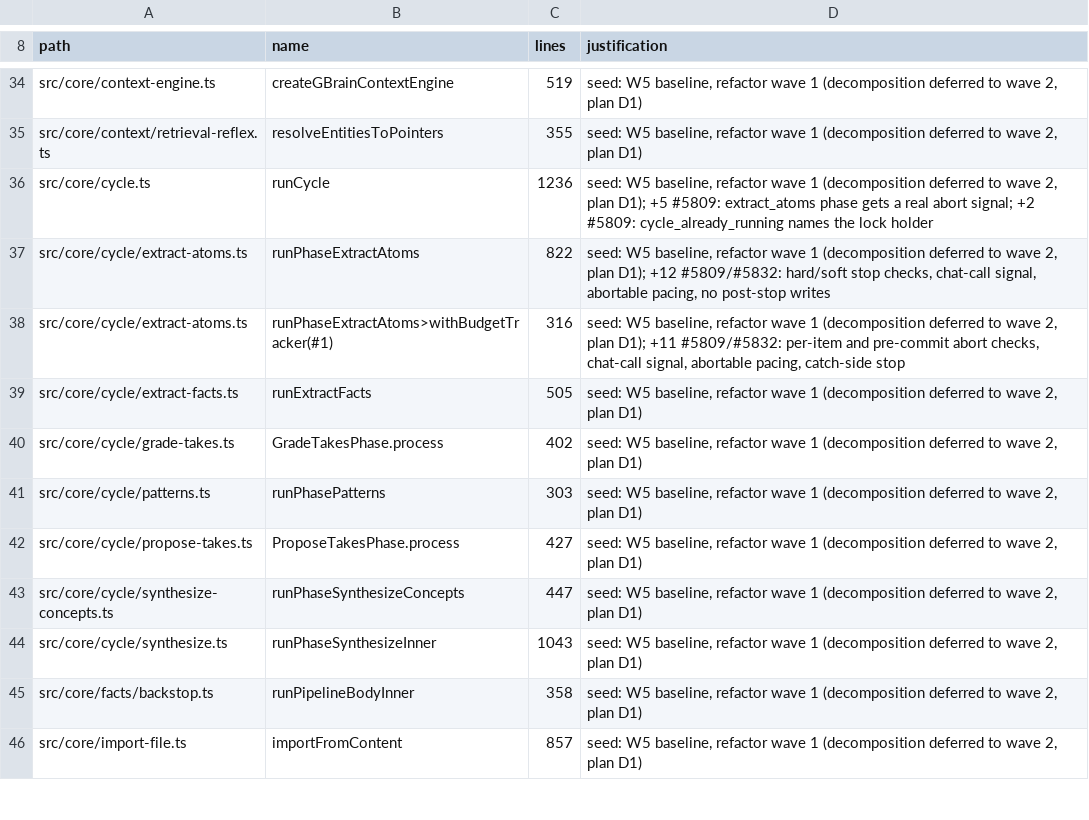
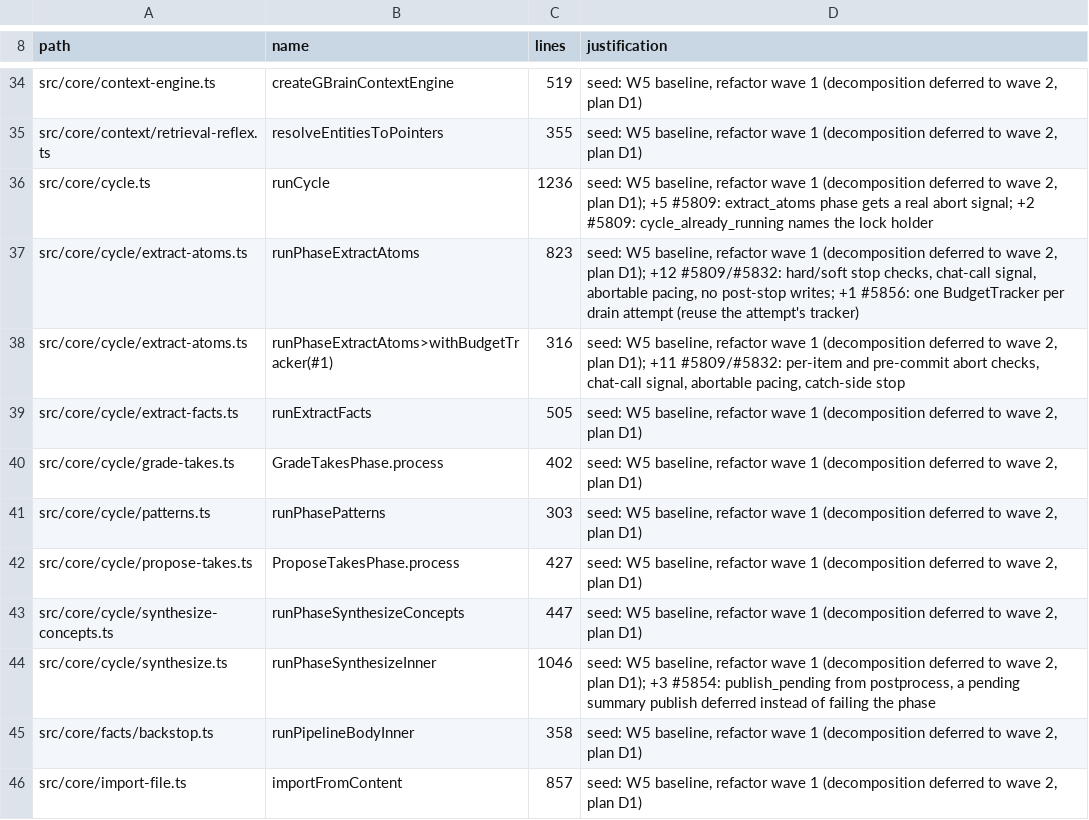
Before and after one commit to ActVox/gbrain, a TSV file: scripts/function-size-baseline.tsv, drawn as a sheet; only a part is shown, gaps mark what is left out.

```diff
--- a/scripts/function-size-baseline.tsv
+++ b/scripts/function-size-baseline.tsv
@@ -36,3 +36,3 @@ src/core/context/retrieval-reflex.ts	resolveEntitiesToPointers	355	seed: W5 base
 src/core/cycle.ts	runCycle	1236	seed: W5 baseline, refactor wave 1 (decomposition deferred to wave 2, plan D1); +5 #5809: extract_atoms phase gets a real abort signal; +2 #5809: cycle_already_running names the lock holder
-src/core/cycle/extract-atoms.ts	runPhaseExtractAtoms	822	seed: W5 baseline, refactor wave 1 (decomposition deferred to wave 2, plan D1); +12 #5809/#5832: hard/soft stop checks, chat-call signal, abortable pacing, no post-stop writes
+src/core/cycle/extract-atoms.ts	runPhaseExtractAtoms	823	seed: W5 baseline, refactor wave 1 (decomposition deferred to wave 2, plan D1); +12 #5809/#5832: hard/soft stop checks, chat-call signal, abortable pacing, no post-stop writes; +1 #5856: one BudgetTracker per drain attempt (reuse the attempt's tracker)
 src/core/cycle/extract-atoms.ts	runPhaseExtractAtoms>withBudgetTracker(#1)	316	seed: W5 baseline, refactor wave 1 (decomposition deferred to wave 2, plan D1); +11 #5809/#5832: per-item and pre-commit abort checks, chat-call signal, abortable pacing, catch-side stop
@@ -43,3 +43,3 @@ src/core/cycle/propose-takes.ts	ProposeTakesPhase.process	427	seed: W5 baseline,
 src/core/cycle/synthesize-concepts.ts	runPhaseSynthesizeConcepts	447	seed: W5 baseline, refactor wave 1 (decomposition deferred to wave 2, plan D1)
-src/core/cycle/synthesize.ts	runPhaseSynthesizeInner	1043	seed: W5 baseline, refactor wave 1 (decomposition deferred to wave 2, plan D1)
+src/core/cycle/synthesize.ts	runPhaseSynthesizeInner	1046	seed: W5 baseline, refactor wave 1 (decomposition deferred to wave 2, plan D1); +3 #5854: publish_pending from postprocess, a pending summary publish deferred instead of failing the phase
 src/core/facts/backstop.ts	runPipelineBodyInner	358	seed: W5 baseline, refactor wave 1 (decomposition deferred to wave 2, plan D1)
```
Also changed, not shown: scripts/module-size-limits.tsv, 9 other files.
